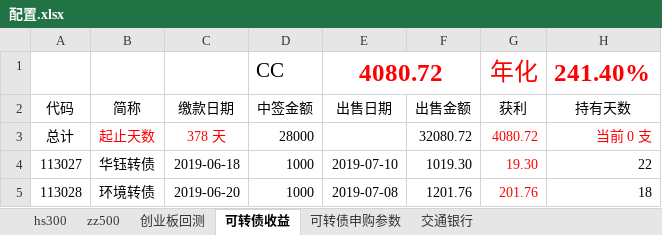
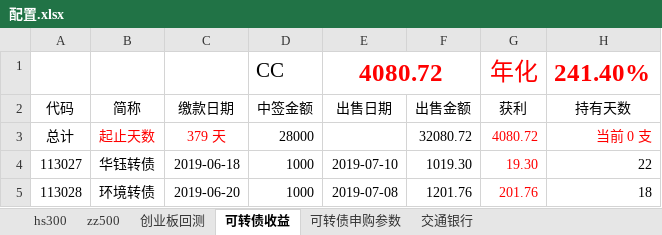
Before and after one commit to husky8/cccode, an Excel workbook: invest/配置.xlsx, sheet 可转债收益, drawn as a sheet; only a part is shown; values as stored, in another font and other column widths than the file's, no borders; charts and pictures not drawn; the diff names each change by its address in the sheet, - before the commit and + after, or states it on an @@ line.

```diff
--- a/invest/配置.xlsx (sheet 可转债收益)
+++ b/invest/配置.xlsx (sheet 可转债收益)
-C3: 378 天
+C3: 379 天
```
Also changed, not shown: sheet hs300, sheet zz500, formulas that keep their value.
